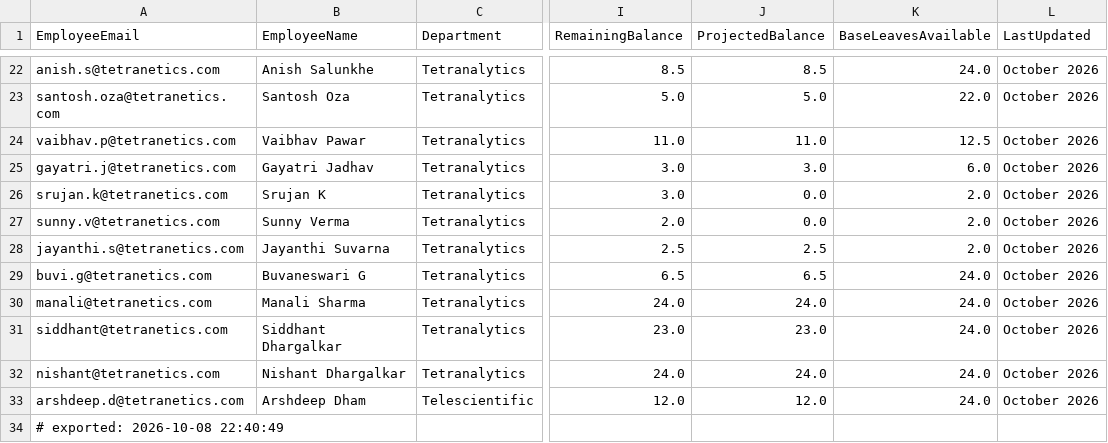
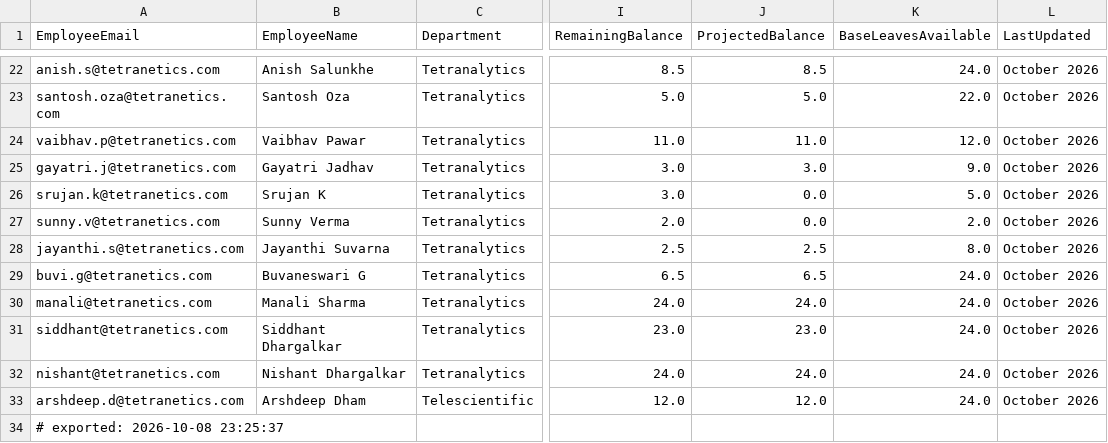
Before and after one commit to buvi-tetranetics/tetranetics-hr-portal, a CSV file: powerapps_data.csv, drawn as a sheet; only a part is shown, gaps mark what is left out; the diff names each change by its address in the sheet, - before the commit and + after, or states it on an @@ line.

```diff
--- a/powerapps_data.csv
+++ b/powerapps_data.csv
-K24 (BaseLeavesAvailable): 12.5
+K24 (BaseLeavesAvailable): 12.0
-K25 (BaseLeavesAvailable): 6.0
+K25 (BaseLeavesAvailable): 9.0
-K26 (BaseLeavesAvailable): 2.0
+K26 (BaseLeavesAvailable): 5.0
-K28 (BaseLeavesAvailable): 2.0
+K28 (BaseLeavesAvailable): 8.0
-A34 (EmployeeEmail): # exported: 2026-10-08 22:40:49
+A34 (EmployeeEmail): # exported: 2026-10-08 23:25:37
```
Also changed, not shown: daily_punch.csv.
